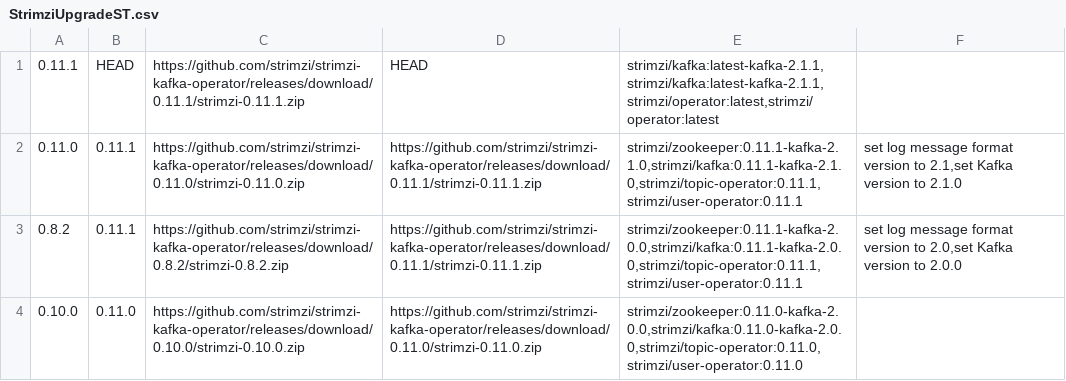
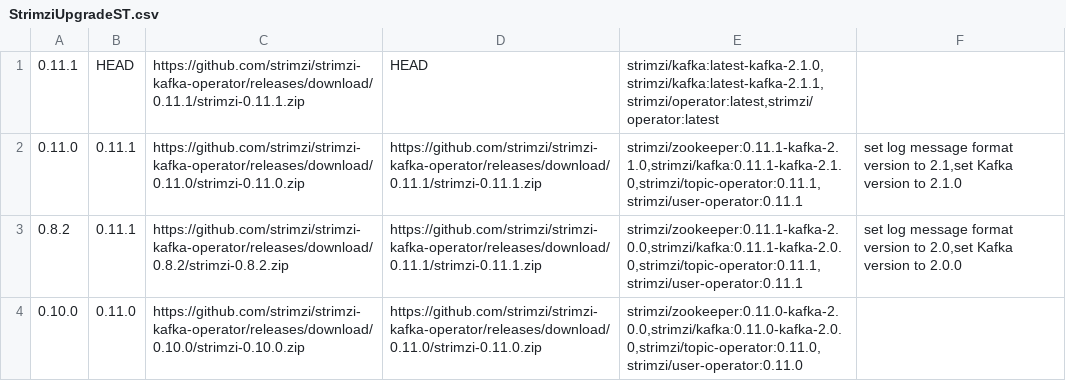
Before and after one commit to fussybeaver/strimzi-kafka-operator, a CSV file: systemtest/src/main/resources/StrimziUpgradeST.csv, drawn as a sheet.

```diff
--- a/systemtest/src/main/resources/StrimziUpgradeST.csv
+++ b/systemtest/src/main/resources/StrimziUpgradeST.csv
@@ -1,2 +1,2 @@
-"0.11.1","HEAD","https://github.com/strimzi/strimzi-kafka-operator/releases/download/0.11.1/strimzi-0.11.1.zip","HEAD","strimzi/kafka:latest-kafka-2.1.1,strimzi/kafka:latest-kafka-2.1.1,strimzi/operator:latest,strimzi/operator:latest",""
+"0.11.1","HEAD","https://github.com/strimzi/strimzi-kafka-operator/releases/download/0.11.1/strimzi-0.11.1.zip","HEAD","strimzi/kafka:latest-kafka-2.1.0,strimzi/kafka:latest-kafka-2.1.1,strimzi/operator:latest,strimzi/operator:latest",""
 "0.11.0","0.11.1","https://github.com/strimzi/strimzi-kafka-operator/releases/download/0.11.0/strimzi-0.11.0.zip","https://github.com/strimzi/strimzi-kafka-operator/releases/download/0.11.1/strimzi-0.11.1.zip","strimzi/zookeeper:0.11.1-kafka-2.1.0,strimzi/kafka:0.11.1-kafka-2.1.0,strimzi/topic-operator:0.11.1,strimzi/user-operator:0.11.1","set log message format version to 2.1,set Kafka version to 2.1.0"
```
Also changed, not shown: 1 other file.
